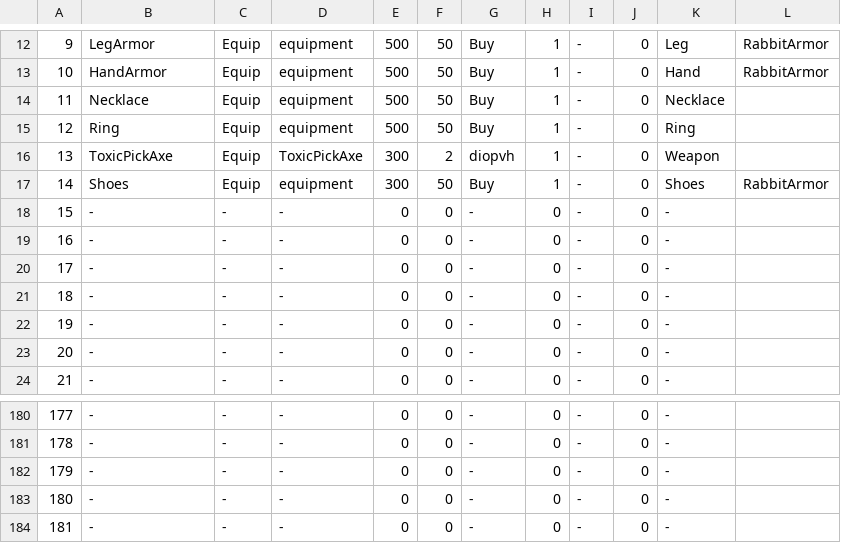
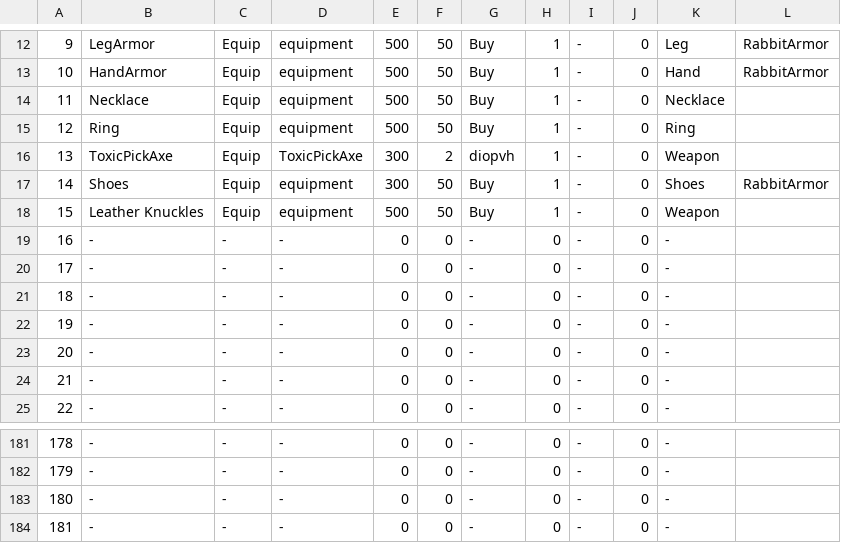
Before and after one commit to coolblue1853/ProjectB, a CSV file: Assets/Resources/ItemSheet.csv, drawn as a sheet; only a part is shown, gaps mark what is left out; removed rows and columns are numbered as before the commit, all else as after; the diff names each change by its address in the sheet, - before the commit and + after, or states it on an @@ line.

```diff
--- a/Assets/Resources/ItemSheet.csv
+++ b/Assets/Resources/ItemSheet.csv
+row 18: 15 | Leather Knuckles | Equip | equipment | 500 | 50 | Buy | 1 | - | 0 | Weapon
@@ column A renumbered between rows 19 and 184 @@
-row 184: 181 | - | - | - | 0 | 0 | - | 0 | - | 0 | -
```
Also changed, not shown: 12 other files.
